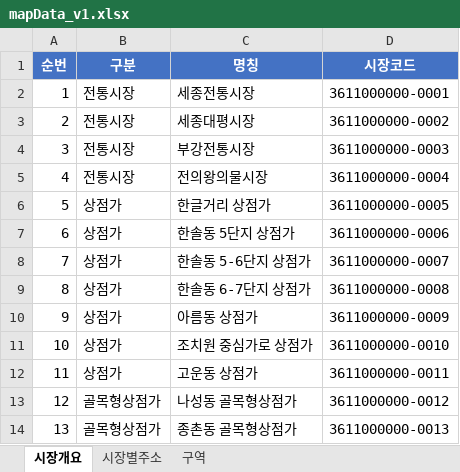
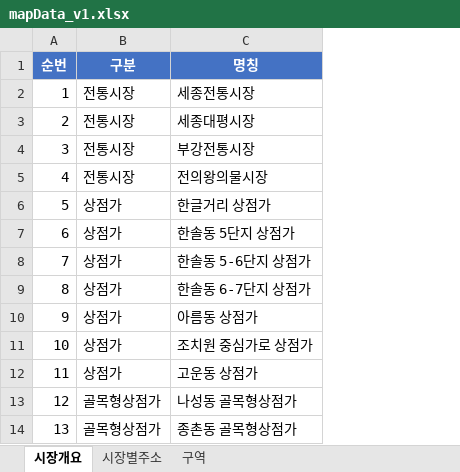
Before and after one commit to jihoon17/onnuri2, an Excel workbook: mapData_v1.xlsx, sheet 시장개요, drawn as a sheet; only a part is shown; values as stored, in another font and other column widths than the file's, no borders; the diff names each change by its address in the sheet, - before the commit and + after, or states it on an @@ line.

```diff
--- a/mapData_v1.xlsx (sheet 시장개요)
+++ b/mapData_v1.xlsx (sheet 시장개요)
-column D (시장코드), rows 2-14: 3611000000-0001 | 3611000000-0002 | 3611000000-0003 | 3611000000-0004 | 3611000000-0005 | 3611000000-0006 | 3611000000-0007 | 3611000000-0008 | 3611000000-0009 | 3611000000-0010 | 3611000000-0011 | 3611000000-0012 | 3611000000-0013
```
Also changed, not shown: sheet 시장별주소, sheet 구역.
